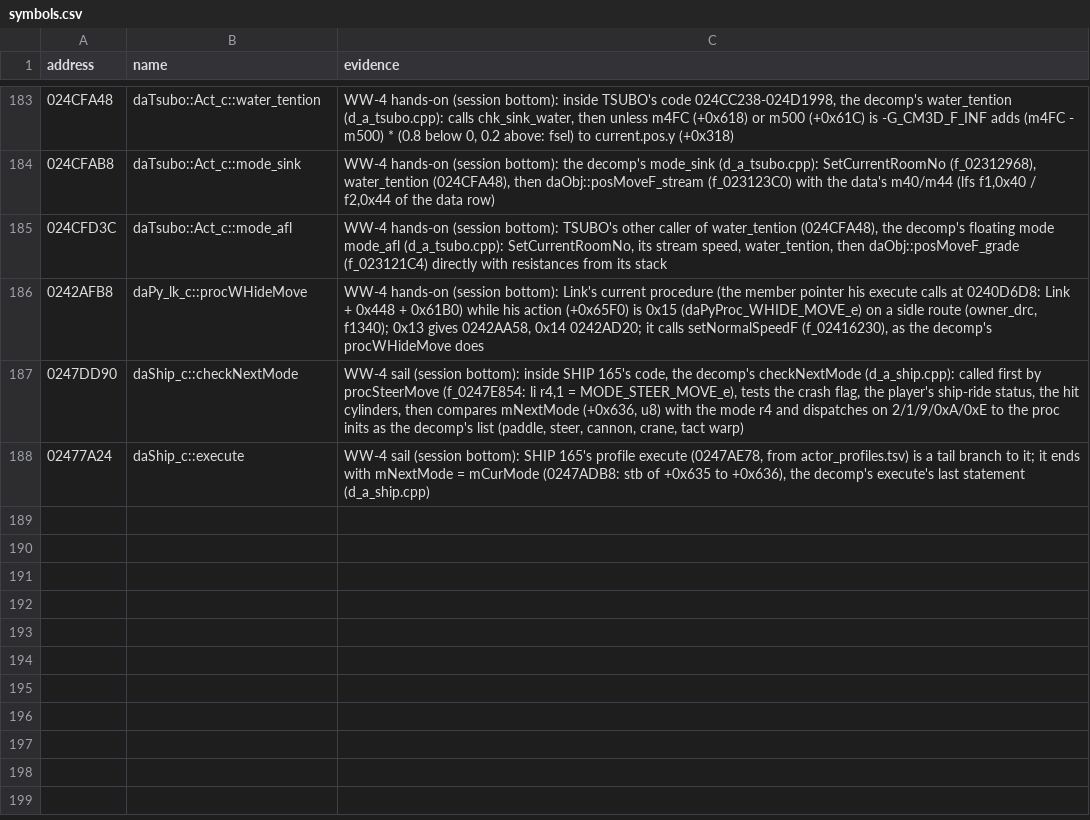
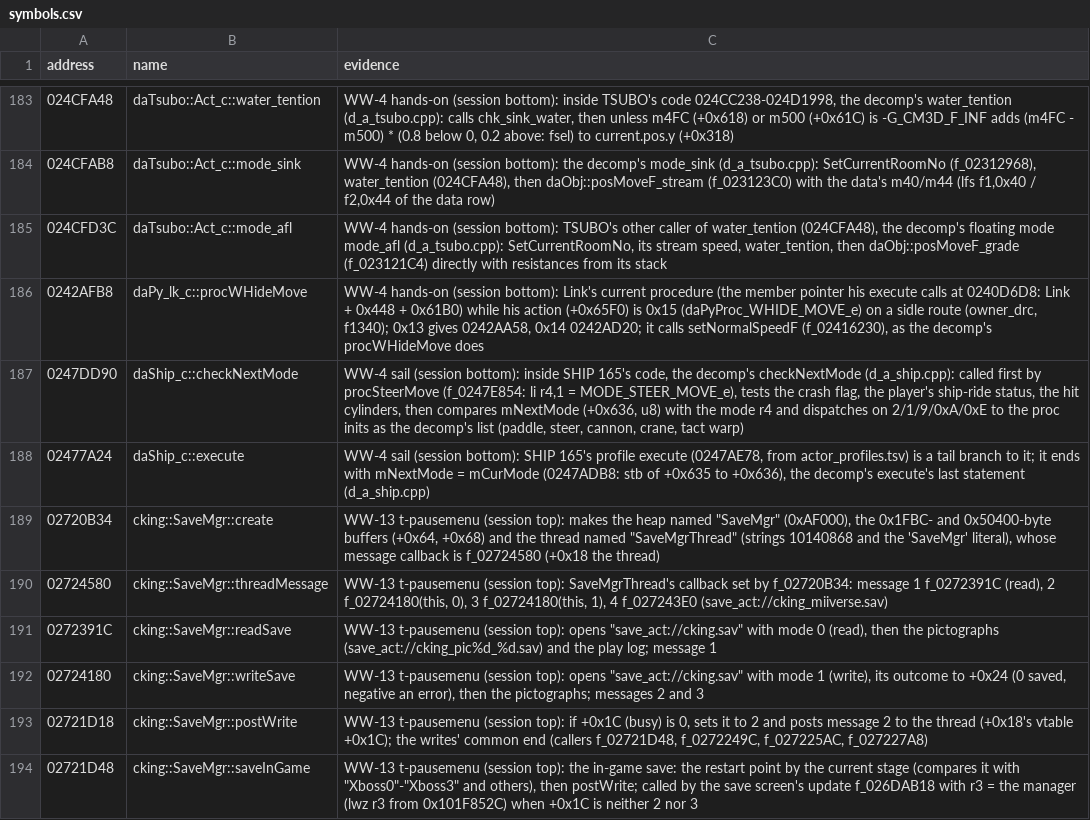
Before and after one commit to flossbud/WWHDRecomp, a CSV file: config/US_v0/symbols.csv, drawn as a sheet; only a part is shown, gaps mark what is left out.

```diff
--- a/config/US_v0/symbols.csv
+++ b/config/US_v0/symbols.csv
@@ -188 +188,7 @@ address,name,evidence
 02477A24,daShip_c::execute,"WW-4 sail (session bottom): SHIP 165's profile execute (0247AE78, from actor_profiles.tsv) is a tail branch to it; it ends with mNextMode = mCurMode (0247ADB8: stb of +0x635 to +0x636), the decomp's execute's last statement (d_a_ship.cpp)"
+02720B34,cking::SaveMgr::create,"WW-13 t-pausemenu (session top): makes the heap named ""SaveMgr"" (0xAF000), the 0x1FBC- and 0x50400-byte buffers (+0x64, +0x68) and the thread named ""SaveMgrThread"" (strings 10140868 and the 'SaveMgr' literal), whose message callback is f_02724580 (+0x18 the thread)"
+02724580,cking::SaveMgr::threadMessage,"WW-13 t-pausemenu (session top): SaveMgrThread's callback set by f_02720B34: message 1 f_0272391C (read), 2 f_02724180(this, 0), 3 f_02724180(this, 1), 4 f_027243E0 (save_act://cking_miiverse.sav)"
+0272391C,cking::SaveMgr::readSave,"WW-13 t-pausemenu (session top): opens ""save_act://cking.sav"" with mode 0 (read), then the pictographs (save_act://cking_pic%d_%d.sav) and the play log; message 1"
+02724180,cking::SaveMgr::writeSave,"WW-13 t-pausemenu (session top): opens ""save_act://cking.sav"" with mode 1 (write), its outcome to +0x24 (0 saved, negative an error), then the pictographs; messages 2 and 3"
+02721D18,cking::SaveMgr::postWrite,"WW-13 t-pausemenu (session top): if +0x1C (busy) is 0, sets it to 2 and posts message 2 to the thread (+0x18's vtable +0x1C); the writes' common end (callers f_02721D48, f_0272249C, f_027225AC, f_027227A8)"
+02721D48,cking::SaveMgr::saveInGame,"WW-13 t-pausemenu (session top): the in-game save: the restart point by the current stage (compares it with ""Xboss0""-""Xboss3"" and others), then postWrite; called by the save screen's update f_026DAB18 with r3 = the manager (lwz r3 from 0x101F852C) when +0x1C is neither 2 nor 3"
```
Also changed, not shown: 7 other files.
